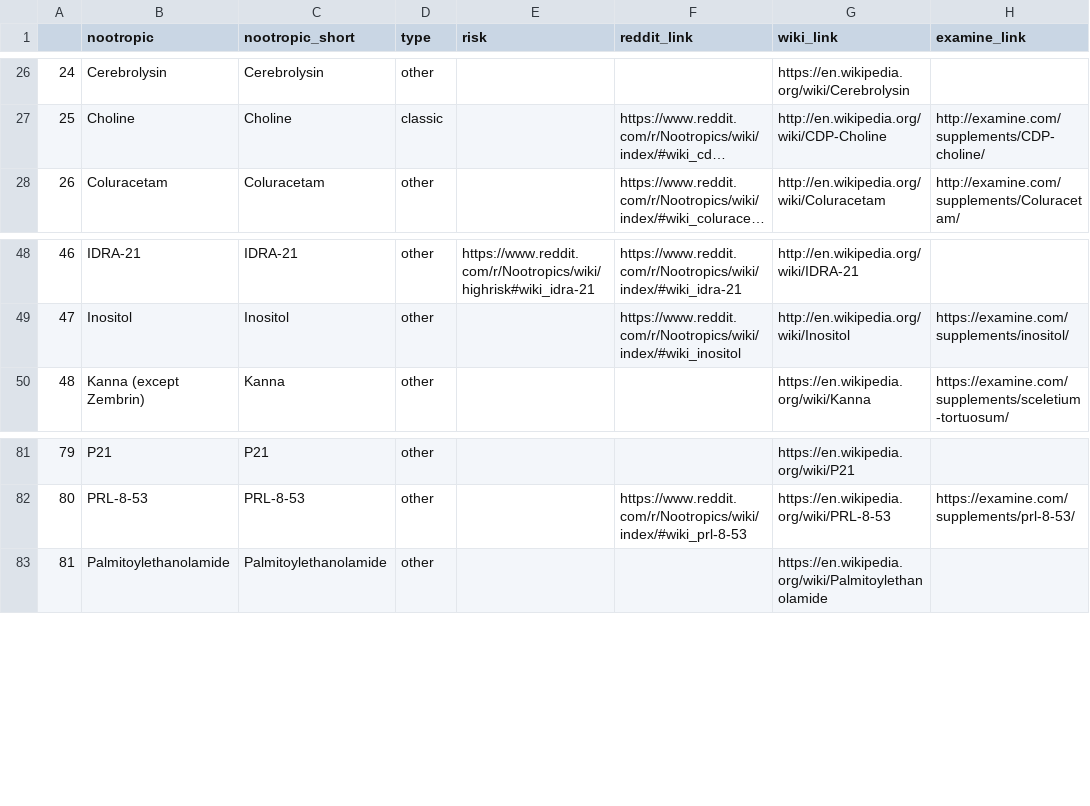
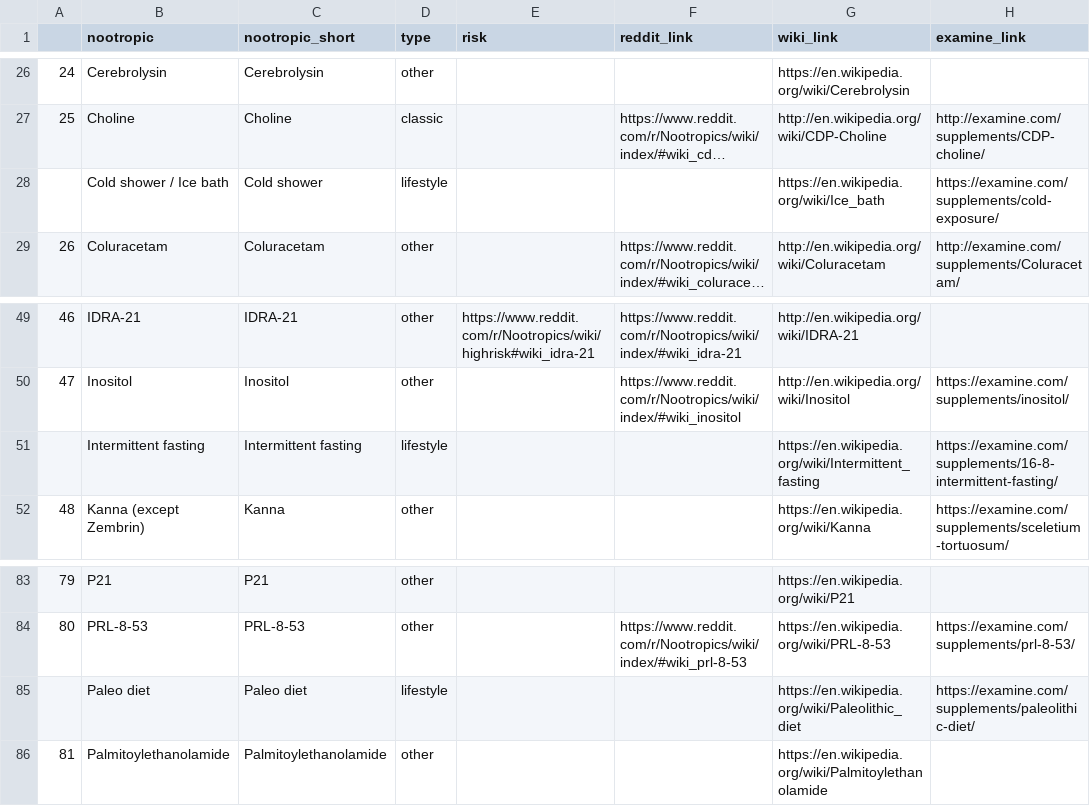
Before and after one commit to LeoGrin/nootroflix, a CSV file: data/nootropics_metadata.csv, drawn as a sheet; only a part is shown, gaps mark what is left out; long unchanged cells end in …; the diff names each change by its address in the sheet, - before the commit and + after, or states it on an @@ line.

```diff
--- a/data/nootropics_metadata.csv
+++ b/data/nootropics_metadata.csv
+row 28:  | Cold shower / Ice bath | Cold shower | lifestyle |  |  | https://en.wikipedia.org/wiki/Ice_bath | https://examine.com/supplements/cold-exposure/
+row 51:  | Intermittent fasting | Intermittent fasting | lifestyle |  |  | https://en.wikipedia.org/wiki/Intermittent_fasting | https://examine.com/supplements/16-8-intermittent-fasting/
+row 85:  | Paleo diet | Paleo diet | lifestyle |  |  | https://en.wikipedia.org/wiki/Paleolithic_diet | https://examine.com/supplements/paleolithic-diet/
```
Also changed, not shown: 1 other file.
